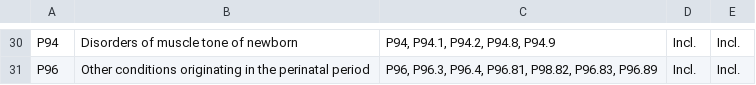
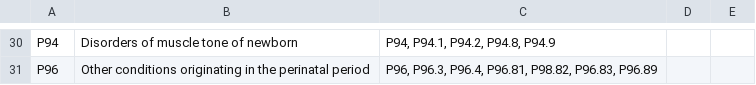
Before and after one commit to ihmeuw/vivarium_research, a CSV file: docs/source/models/gbd2017/causes/neonatal_other/ICD_codes.csv, drawn as a sheet; only a part is shown, gaps mark what is left out; the diff covers the shown part only; the diff names each change by its address in the sheet, - before the commit and + after, or states it on an @@ line.

Commit message:
simplified incl/excl cols

```diff
--- a/docs/source/models/gbd2017/causes/neonatal_other/ICD_codes.csv
+++ b/docs/source/models/gbd2017/causes/neonatal_other/ICD_codes.csv
-D30:D31: Incl.
+D30:D31: (empty)
-E30:E31: Incl.
+E30:E31: (empty)
```
Also changed, not shown: 53 edited cells elsewhere in this file.
